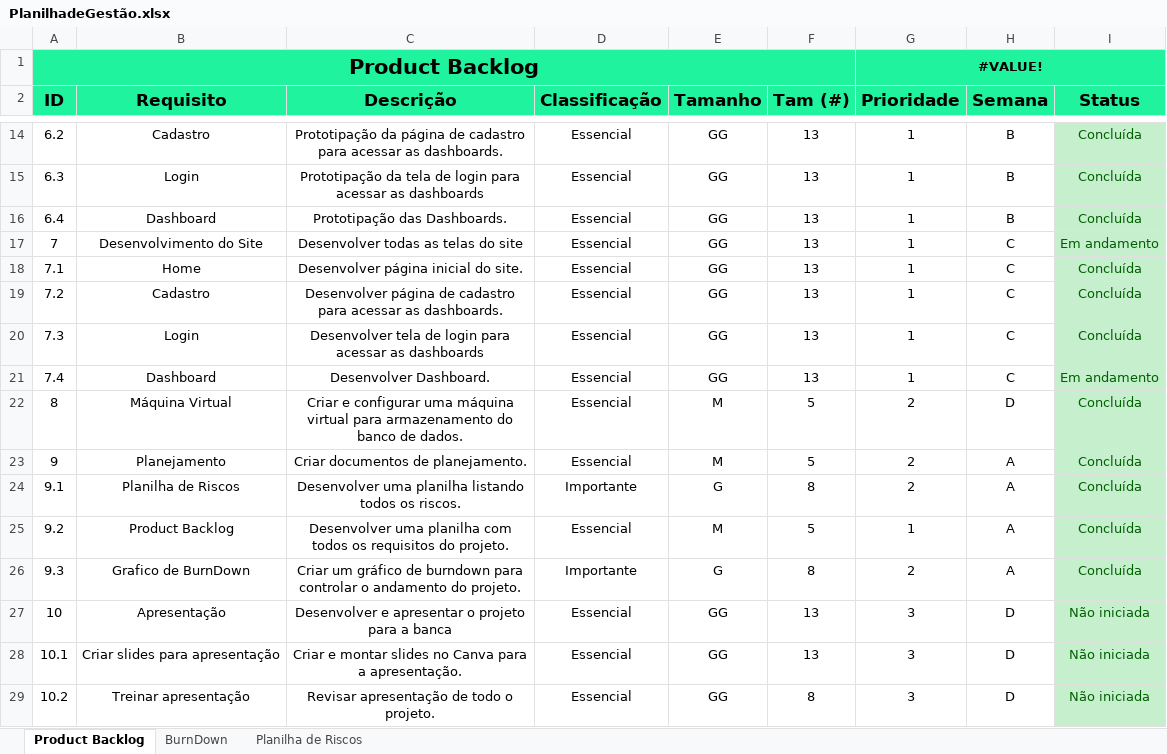
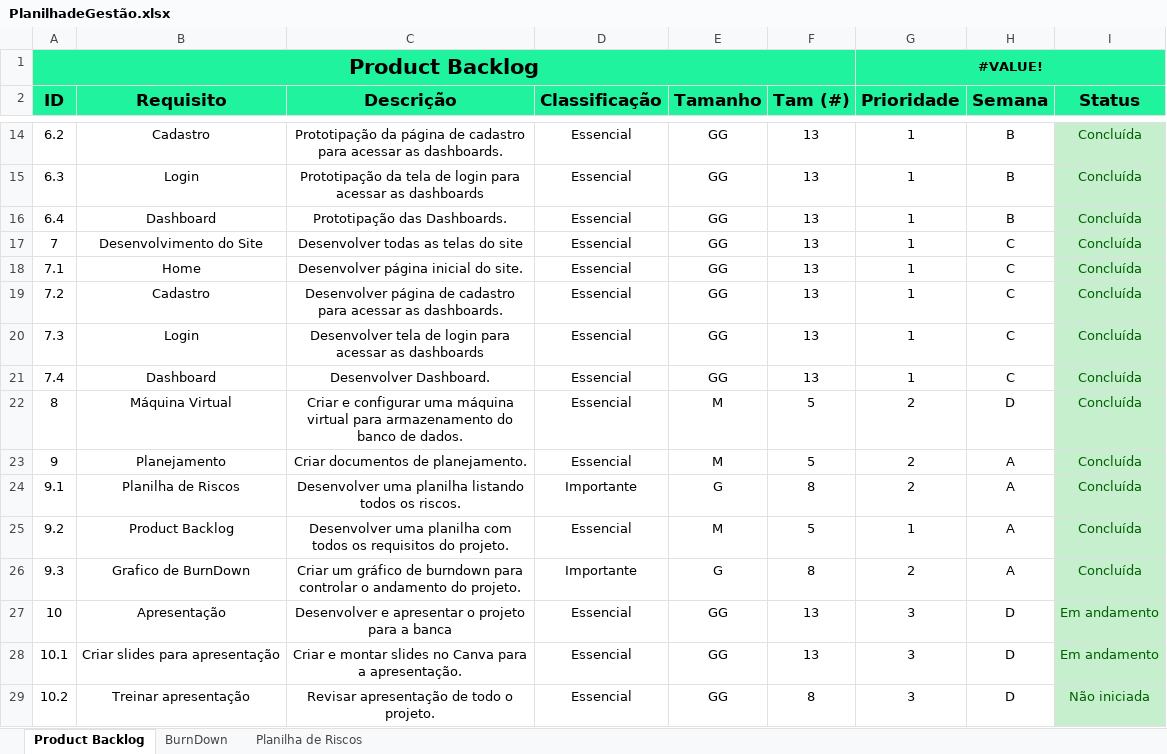
Before and after one commit to IsakAlmeida/Projeto-Individual-FutStatsFC, an Excel workbook: Documentação/PlanilhadeGestão.xlsx, sheet Product Backlog, drawn as a sheet; only a part is shown, gaps mark what is left out; values as stored, in another font and other column widths than the file's, no borders; conditional formats not drawn; the diff names each change by its address in the sheet, - before the commit and + after, or states it on an @@ line.

```diff
--- a/Documentação/PlanilhadeGestão.xlsx (sheet Product Backlog)
+++ b/Documentação/PlanilhadeGestão.xlsx (sheet Product Backlog)
-I17 (Status): Em andamento
+I17 (Status): Concluída
-I21 (Status): Em andamento
+I21 (Status): Concluída
-I27:I28 (Status): Não iniciada
+I27:I28 (Status): Em andamento
```
Also changed, not shown: sheet BurnDown, charts or pictures, 5 other files.
